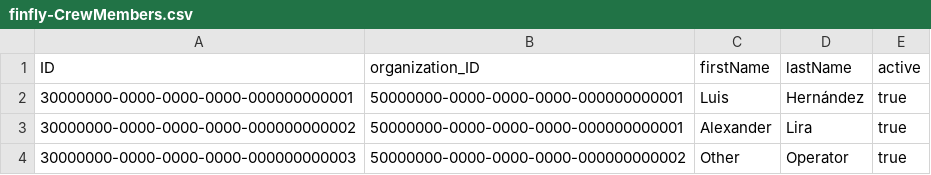
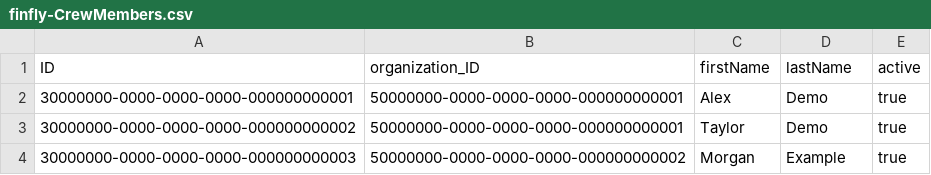
Before and after one commit to luisrnandezc/finfly, a CSV file: db/data/finfly-CrewMembers.csv, drawn as a sheet.

```diff
--- a/db/data/finfly-CrewMembers.csv
+++ b/db/data/finfly-CrewMembers.csv
@@ -1,4 +1,4 @@
 ID,organization_ID,firstName,lastName,active
-30000000-0000-0000-0000-000000000001,50000000-0000-0000-0000-000000000001,Luis,Hernández,true
-30000000-0000-0000-0000-000000000002,50000000-0000-0000-0000-000000000001,Alexander,Lira,true
-30000000-0000-0000-0000-000000000003,50000000-0000-0000-0000-000000000002,Other,Operator,true
+30000000-0000-0000-0000-000000000001,50000000-0000-0000-0000-000000000001,Alex,Demo,true
+30000000-0000-0000-0000-000000000002,50000000-0000-0000-0000-000000000001,Taylor,Demo,true
+30000000-0000-0000-0000-000000000003,50000000-0000-0000-0000-000000000002,Morgan,Example,true
```
Also changed, not shown: db/data/finfly-Aircraft.csv, 13 other files.
